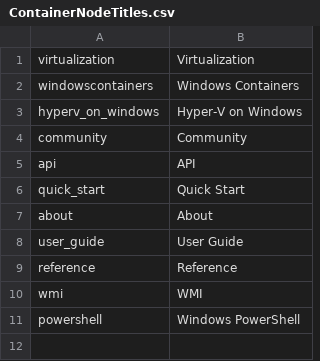
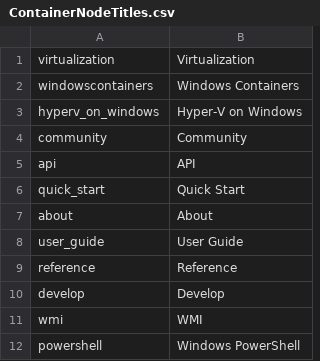
Before and after one commit to MicrosoftDocs/Virtualization-Documentation, a CSV file: virtualization/ContainerNodeTitles.csv, drawn as a sheet; the diff names each change by its address in the sheet, - before the commit and + after, or states it on an @@ line.

```diff
--- a/virtualization/ContainerNodeTitles.csv
+++ b/virtualization/ContainerNodeTitles.csv
+row 10: develop | Develop
```
Also changed, not shown: virtualization/TOC.csv.
